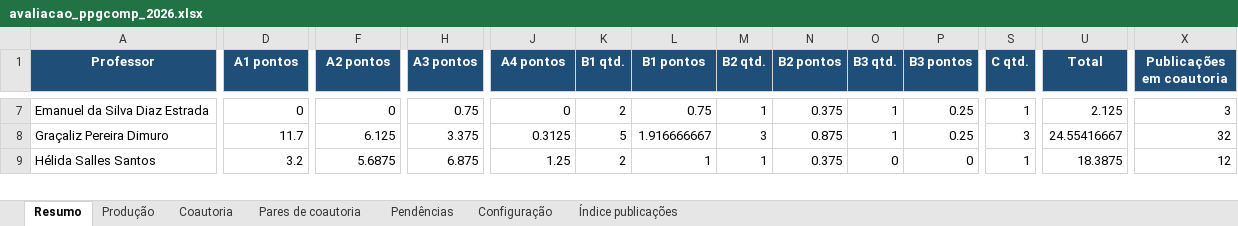
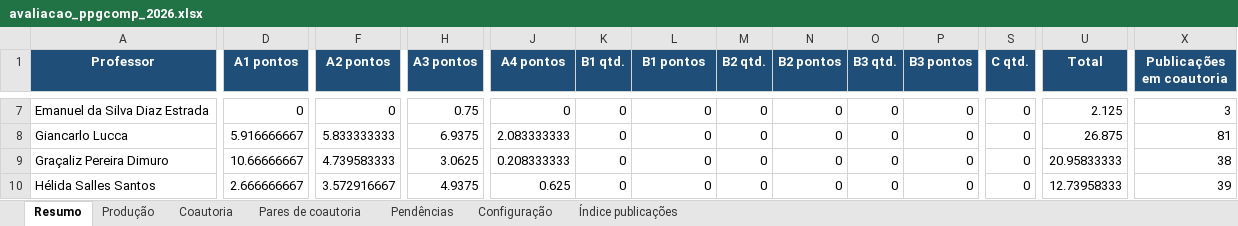
Before and after one commit to brunoldalmazo/ppgcomp-lattes, an Excel workbook: output/2026/avaliacao_ppgcomp_2026.xlsx, sheet Resumo, drawn as a sheet; only a part is shown, gaps mark what is left out; values as stored, in another font and other column widths than the file's, no borders; addresses are those after the commit; rows hold the shown columns only; the diff covers the shown part only; the diff names each change by its address in the sheet, - before the commit and + after, or states it on an @@ line.

```diff
--- a/output/2026/avaliacao_ppgcomp_2026.xlsx (sheet Resumo)
+++ b/output/2026/avaliacao_ppgcomp_2026.xlsx (sheet Resumo)
-K7 (B1 qtd.): 2
+K7 (B1 qtd.): 0
-L7 (B1 pontos): 0.75
+L7 (B1 pontos): 0
-M7 (B2 qtd.): 1
+M7 (B2 qtd.): 0
-N7 (B2 pontos): 0.375
+N7 (B2 pontos): 0
-O7 (B3 qtd.): 1
+O7 (B3 qtd.): 0
-P7 (B3 pontos): 0.25
+P7 (B3 pontos): 0
-S7 (C qtd.): 1
+S7 (C qtd.): 0
+row 8: Giancarlo Lucca | 5.916666667 | 5.833333333 | 6.9375 | 2.083333333 | 0 | 0 | 0 | 0 | 0 | 0 | 0 | 26.875 | 81
-D9 (A1 pontos): 11.7
+D9 (A1 pontos): 10.66666667
-F9 (A2 pontos): 6.125
+F9 (A2 pontos): 4.739583333
-H9 (A3 pontos): 3.375
+H9 (A3 pontos): 3.0625
-J9 (A4 pontos): 0.3125
+J9 (A4 pontos): 0.208333333
-K9 (B1 qtd.): 5
+K9 (B1 qtd.): 0
-L9 (B1 pontos): 1.916666667
+L9 (B1 pontos): 0
-M9 (B2 qtd.): 3
+M9 (B2 qtd.): 0
-N9 (B2 pontos): 0.875
+N9 (B2 pontos): 0
-O9 (B3 qtd.): 1
+O9 (B3 qtd.): 0
-P9 (B3 pontos): 0.25
+P9 (B3 pontos): 0
-S9 (C qtd.): 3
+S9 (C qtd.): 0
-U9 (Total): 24.55416667
+U9 (Total): 20.95833333
-X9 (Publicações em coautoria): 32
+X9 (Publicações em coautoria): 38
-D10 (A1 pontos): 3.2
+D10 (A1 pontos): 2.666666667
-F10 (A2 pontos): 5.6875
+F10 (A2 pontos): 3.572916667
-H10 (A3 pontos): 6.875
+H10 (A3 pontos): 4.9375
-J10 (A4 pontos): 1.25
+J10 (A4 pontos): 0.625
-K10 (B1 qtd.): 2
+K10 (B1 qtd.): 0
-L10 (B1 pontos): 1
+L10 (B1 pontos): 0
-M10 (B2 qtd.): 1
+M10 (B2 qtd.): 0
-N10 (B2 pontos): 0.375
+N10 (B2 pontos): 0
-S10 (C qtd.): 1
+S10 (C qtd.): 0
-U10 (Total): 18.3875
+U10 (Total): 12.73958333
-X10 (Publicações em coautoria): 12
+X10 (Publicações em coautoria): 39
```
Also changed, not shown: 84 edited cells elsewhere in this sheet, sheet Coautoria, sheet Produção, sheet Pendências, sheet Índice publicações, sheet Pares de coautoria, sheet Configuração, 11 other files.
